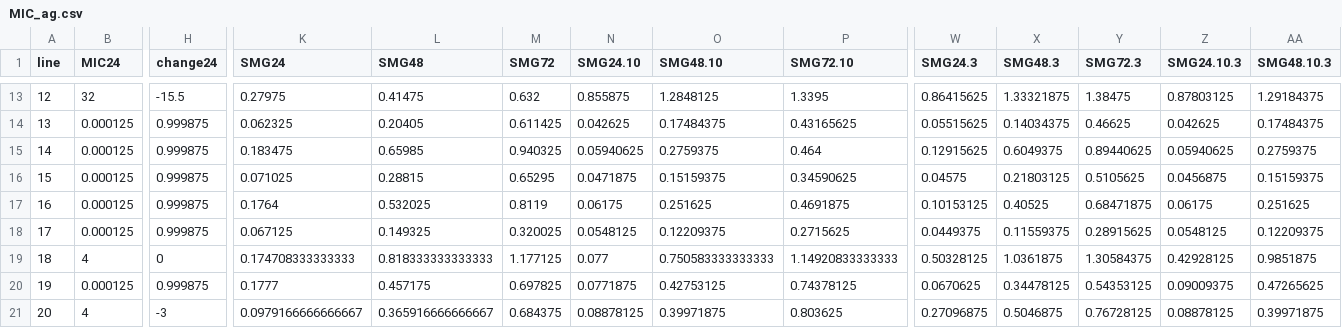
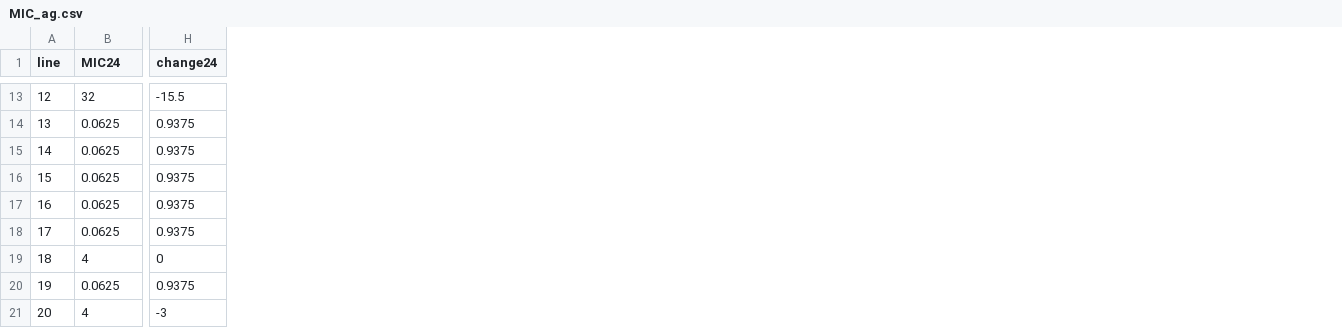
Before and after one commit to acgerstein/C_albicans-LDE, a CSV file: tables_intermediate/MIC_ag.csv, drawn as a sheet; only a part is shown, gaps mark what is left out; the diff covers the shown part only; the diff names each change by its address in the sheet, - before the commit and + after, or states it on an @@ line.

```diff
--- a/tables_intermediate/MIC_ag.csv
+++ b/tables_intermediate/MIC_ag.csv
-column K (SMG24), rows 13-21: 0.27975 | 0.062325 | 0.183475 | 0.071025 | 0.1764 | 0.067125 | 0.174708333333333 | 0.1777 | 0.0979166666666667
-column L (SMG48), rows 13-21: 0.41475 | 0.20405 | 0.65985 | 0.28815 | 0.532025 | 0.149325 | 0.818333333333333 | 0.457175 | 0.365916666666667
-column M (SMG72), rows 13-21: 0.632 | 0.611425 | 0.940325 | 0.65295 | 0.8119 | 0.320025 | 1.177125 | 0.697825 | 0.684375
-column N (SMG24.10), rows 13-21: 0.855875 | 0.042625 | 0.05940625 | 0.0471875 | 0.06175 | 0.0548125 | 0.077 | 0.0771875 | 0.08878125
-column O (SMG48.10), rows 13-21: 1.2848125 | 0.17484375 | 0.2759375 | 0.15159375 | 0.251625 | 0.12209375 | 0.750583333333333 | 0.42753125 | 0.39971875
-column P (SMG72.10), rows 13-21: 1.3395 | 0.43165625 | 0.464 | 0.34590625 | 0.4691875 | 0.2715625 | 1.14920833333333 | 0.74378125 | 0.803625
-column W (SMG24.3), rows 13-21: 0.86415625 | 0.05515625 | 0.12915625 | 0.04575 | 0.10153125 | 0.0449375 | 0.50328125 | 0.0670625 | 0.27096875
-column X (SMG48.3), rows 13-21: 1.33321875 | 0.14034375 | 0.6049375 | 0.21803125 | 0.40525 | 0.11559375 | 1.0361875 | 0.34478125 | 0.5046875
-column Y (SMG72.3), rows 13-21: 1.38475 | 0.46625 | 0.89440625 | 0.5105625 | 0.68471875 | 0.28915625 | 1.30584375 | 0.54353125 | 0.76728125
-column Z (SMG24.10.3), rows 13-21: 0.87803125 | 0.042625 | 0.05940625 | 0.0456875 | 0.06175 | 0.0548125 | 0.42928125 | 0.09009375 | 0.08878125
-column AA (SMG48.10.3), rows 13-21: 1.29184375 | 0.17484375 | 0.2759375 | 0.15159375 | 0.251625 | 0.12209375 | 0.9851875 | 0.47265625 | 0.39971875
-B14:B18 (MIC24): 0.000125
+B14:B18 (MIC24): 0.0625
-H14:H18 (change24): 0.999875
+H14:H18 (change24): 0.9375
-B20 (MIC24): 0.000125
+B20 (MIC24): 0.0625
-H20 (change24): 0.999875
+H20 (change24): 0.9375
```
Also changed, not shown: 1 removed column and 34 edited cells elsewhere in this file, 30 other files.
